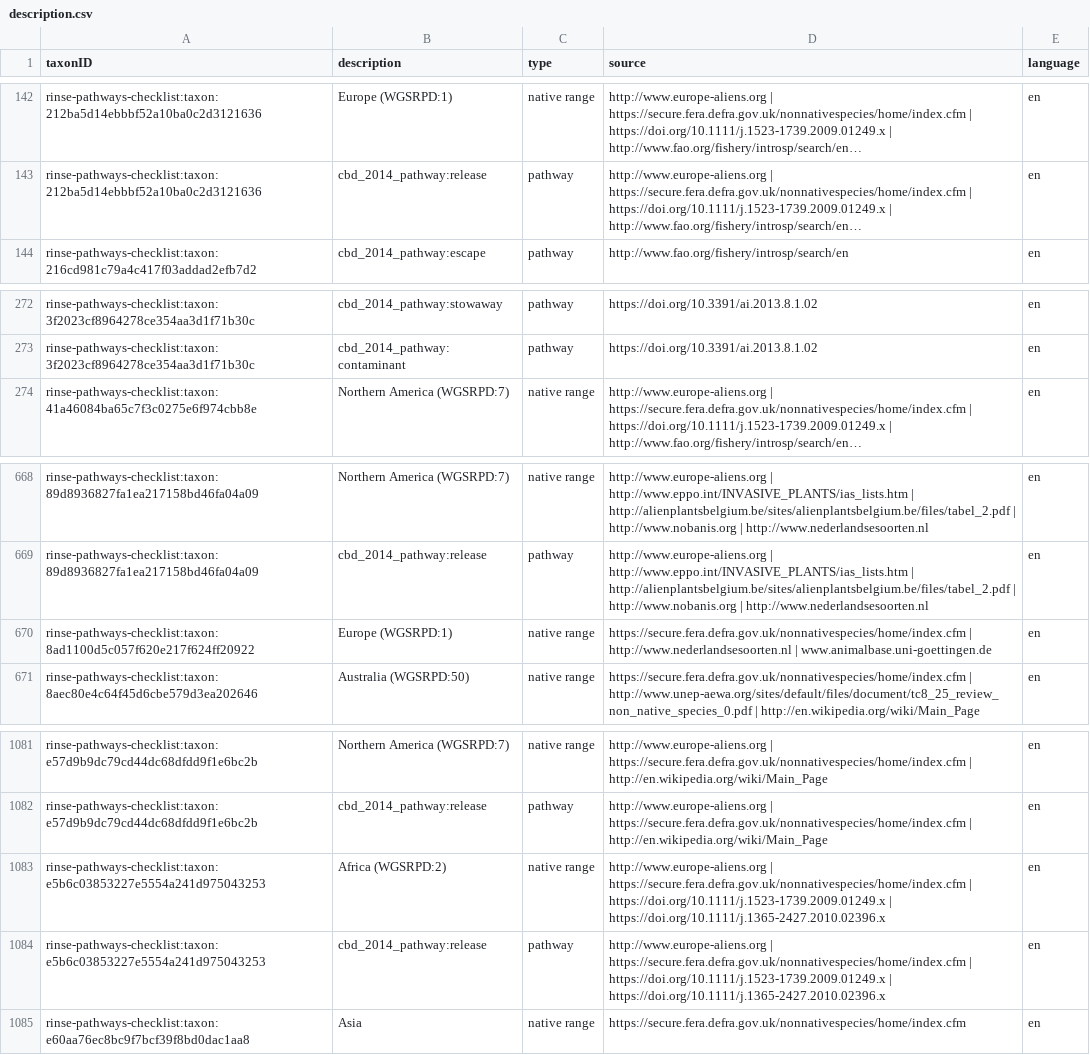
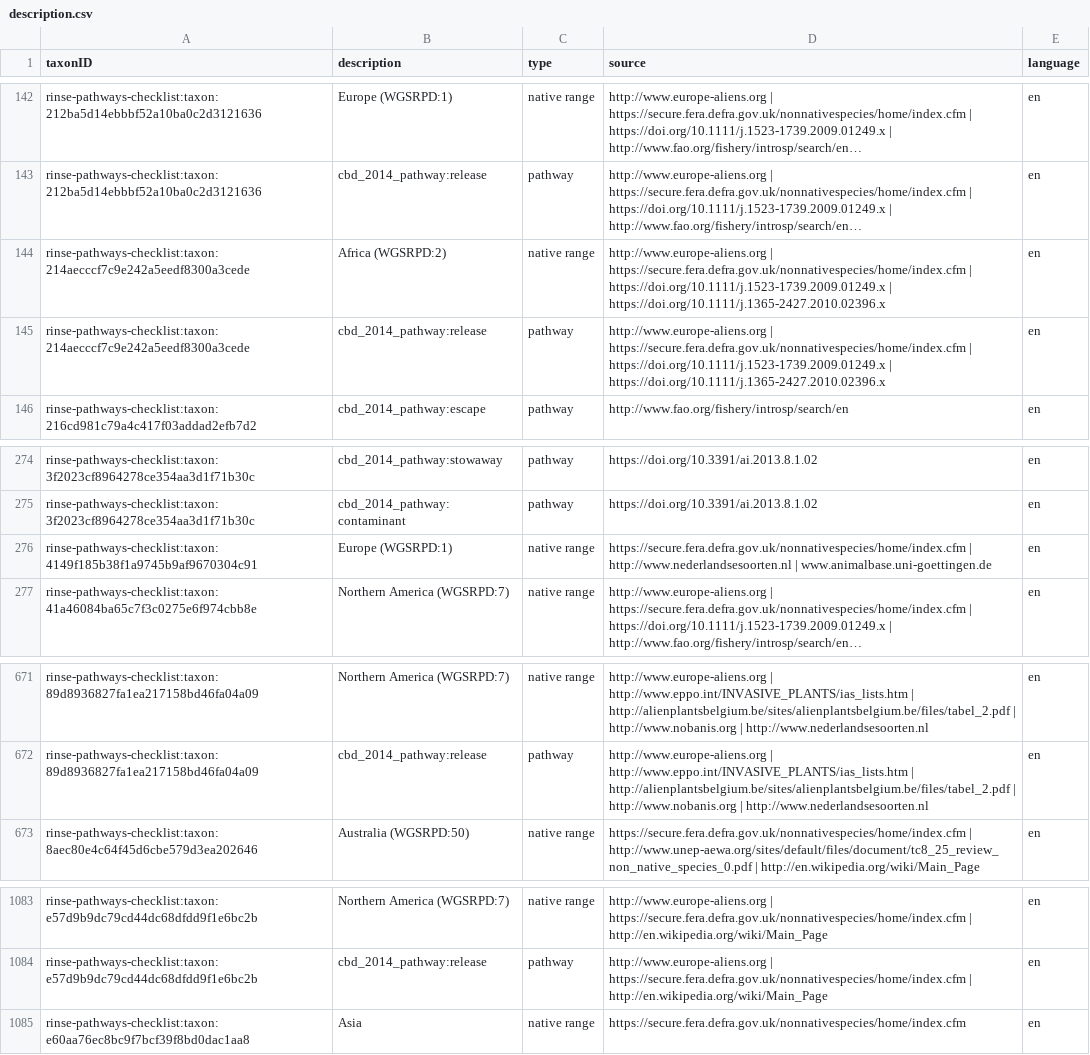
Before and after one commit to trias-project/rinse-pathways-checklist, a CSV file: data/processed/description.csv, drawn as a sheet; only a part is shown, gaps mark what is left out; long unchanged cells end in …; removed rows and columns are numbered as before the commit, all else as after; the diff names each change by its address in the sheet, - before the commit and + after, or states it on an @@ line.

Commit message:
Update dataset title in data + some resorting
Updates caused by 9848d74

```diff
--- a/data/processed/description.csv
+++ b/data/processed/description.csv
+row 144: rinse-pathways-checklist:taxon:214aecccf7c9e242a5eedf8300a3cede | Africa (WGSRPD:2) | native range | http://www.europe-aliens.org | https://secure.fera.defra.gov.uk/nonnativespecies/home/index.cfm | https://doi.org/10.1111/j.1523-1739.2009.01249.x | https://doi.org/10.1111/j.1365-2427.2010.02396.x | en
+row 145: rinse-pathways-checklist:taxon:214aecccf7c9e242a5eedf8300a3cede | cbd_2014_pathway:release | pathway | http://www.europe-aliens.org | https://secure.fera.defra.gov.uk/nonnativespecies/home/index.cfm | https://doi.org/10.1111/j.1523-1739.2009.01249.x | https://doi.org/10.1111/j.1365-2427.2010.02396.x | en
+row 276: rinse-pathways-checklist:taxon:4149f185b38f1a9745b9af9670304c91 | Europe (WGSRPD:1) | native range | https://secure.fera.defra.gov.uk/nonnativespecies/home/index.cfm | http://www.nederlandsesoorten.nl | www.animalbase.uni-goettingen.de | en
-row 670: rinse-pathways-checklist:taxon:8ad1100d5c057f620e217f624ff20922 | Europe (WGSRPD:1) | native range | https://secure.fera.defra.gov.uk/nonnativespecies/home/index.cfm | http://www.nederlandsesoorten.nl | www.animalbase.uni-goettingen.de | en
-row 1083: rinse-pathways-checklist:taxon:e5b6c03853227e5554a241d975043253 | Africa (WGSRPD:2) | native range | http://www.europe-aliens.org | https://secure.fera.defra.gov.uk/nonnativespecies/home/index.cfm | https://doi.org/10.1111/j.1523-1739.2009.01249.x | https://doi.org/10.1111/j.1365-2427.2010.02396.x | en
-row 1084: rinse-pathways-checklist:taxon:e5b6c03853227e5554a241d975043253 | cbd_2014_pathway:release | pathway | http://www.europe-aliens.org | https://secure.fera.defra.gov.uk/nonnativespecies/home/index.cfm | https://doi.org/10.1111/j.1523-1739.2009.01249.x | https://doi.org/10.1111/j.1365-2427.2010.02396.x | en
```
Also changed, not shown: data/processed/distribution.csv, data/processed/references.csv, 2 other files.
